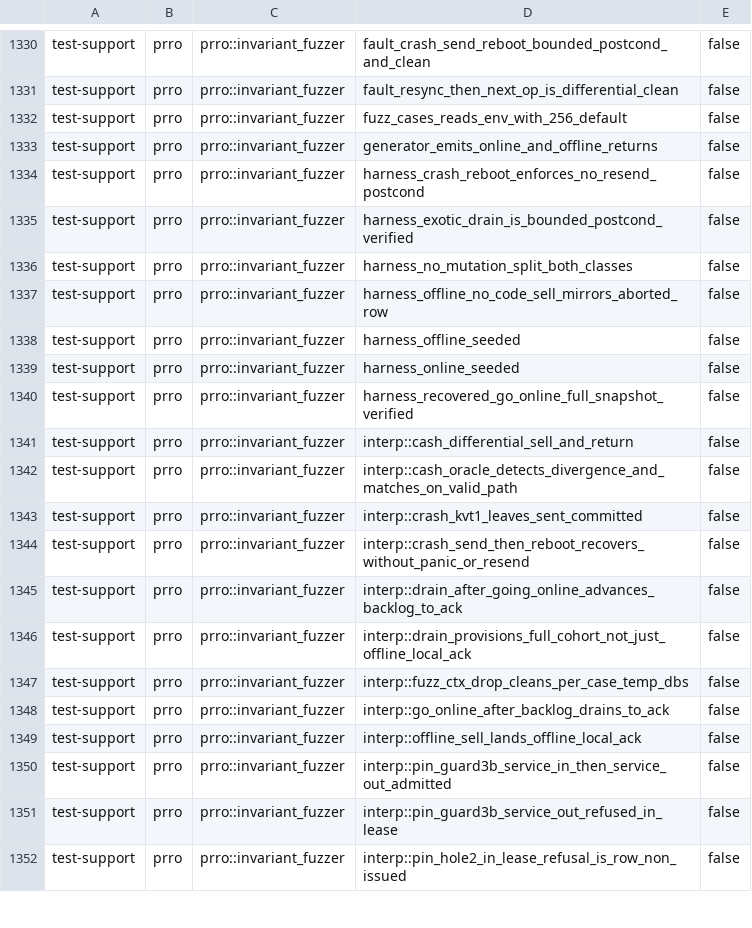
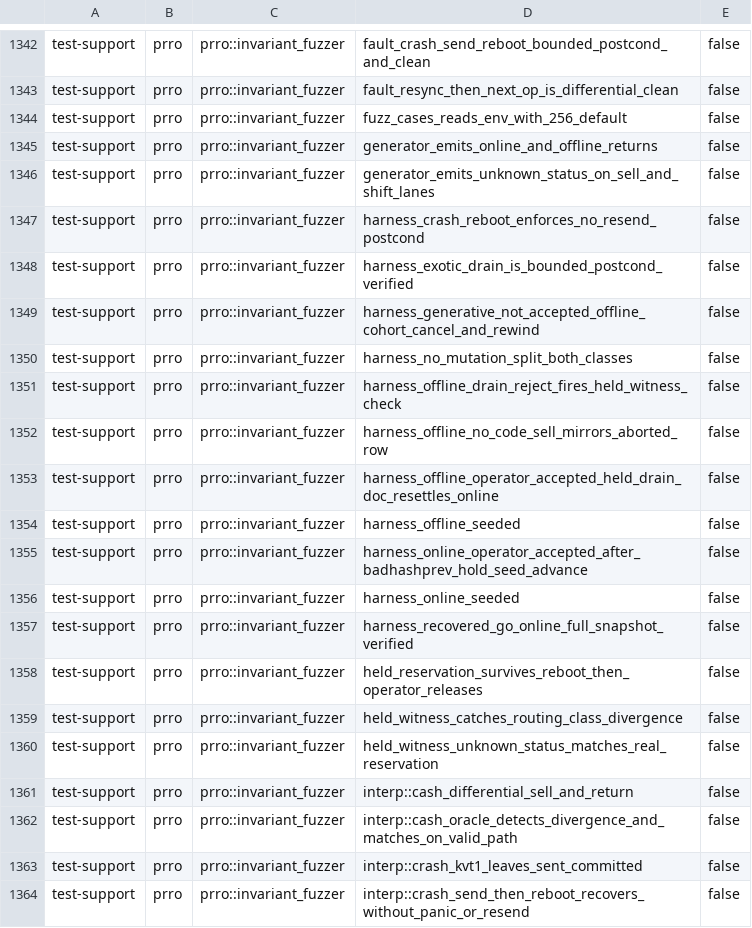
Before and after one commit to Setter1981/PRRO_GATE, a TSV file: docs/cs1r/inventory/manifest.test-support.tsv, drawn as a sheet; only a part is shown, gaps mark what is left out; the shorter side is filled out with more unchanged rows; the diff covers the shown part only.

```diff
--- a/docs/cs1r/inventory/manifest.test-support.tsv
+++ b/docs/cs1r/inventory/manifest.test-support.tsv
@@ -1333,9 +1345,17 @@ test-support	prro	prro::invariant_fuzzer	fuzz_cases_reads_env_with_256_default	f
 test-support	prro	prro::invariant_fuzzer	generator_emits_online_and_offline_returns	false
+test-support	prro	prro::invariant_fuzzer	generator_emits_unknown_status_on_sell_and_shift_lanes	false
 test-support	prro	prro::invariant_fuzzer	harness_crash_reboot_enforces_no_resend_postcond	false
 test-support	prro	prro::invariant_fuzzer	harness_exotic_drain_is_bounded_postcond_verified	false
+test-support	prro	prro::invariant_fuzzer	harness_generative_not_accepted_offline_cohort_cancel_and_rewind	false
 test-support	prro	prro::invariant_fuzzer	harness_no_mutation_split_both_classes	false
+test-support	prro	prro::invariant_fuzzer	harness_offline_drain_reject_fires_held_witness_check	false
 test-support	prro	prro::invariant_fuzzer	harness_offline_no_code_sell_mirrors_aborted_row	false
+test-support	prro	prro::invariant_fuzzer	harness_offline_operator_accepted_held_drain_doc_resettles_online	false
 test-support	prro	prro::invariant_fuzzer	harness_offline_seeded	false
+test-support	prro	prro::invariant_fuzzer	harness_online_operator_accepted_after_badhashprev_hold_seed_advance	false
 test-support	prro	prro::invariant_fuzzer	harness_online_seeded	false
 test-support	prro	prro::invariant_fuzzer	harness_recovered_go_online_full_snapshot_verified	false
+test-support	prro	prro::invariant_fuzzer	held_reservation_survives_reboot_then_operator_releases	false
+test-support	prro	prro::invariant_fuzzer	held_witness_catches_routing_class_divergence	false
+test-support	prro	prro::invariant_fuzzer	held_witness_unknown_status_matches_real_reservation	false
 test-support	prro	prro::invariant_fuzzer	interp::cash_differential_sell_and_return	false
```
Also changed, not shown: 28 added rows elsewhere in this file, docs/cs1r/inventory/manifest.live-dps.tsv, 1 other file.
